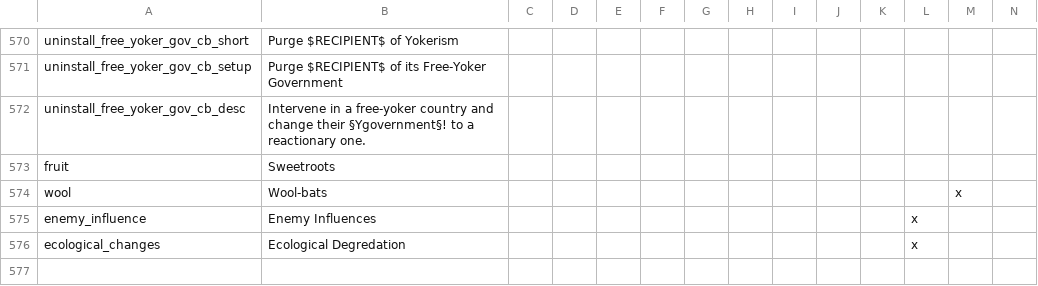
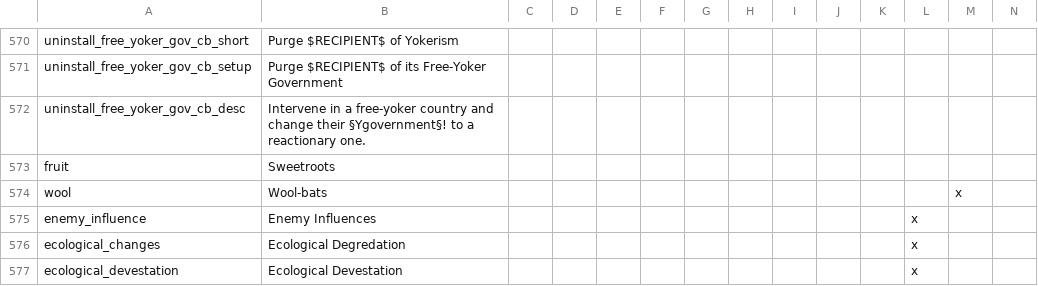
Before and after one commit to Gubelio/GGG, a CSV file: GGG/localisation/00_GGG_misc2.csv, drawn as a sheet; only a part is shown, gaps mark what is left out; rows hold the shown columns only; the diff names each change by its address in the sheet, - before the commit and + after, or states it on an @@ line.

```diff
--- a/GGG/localisation/00_GGG_misc2.csv
+++ b/GGG/localisation/00_GGG_misc2.csv
+row 577: ecological_devestation | Ecological Devestation |  |  |  |  |  |  |  |  |  | x
```
Also changed, not shown: GGG/localisation/00_GGG_events.csv, 1 other file.
